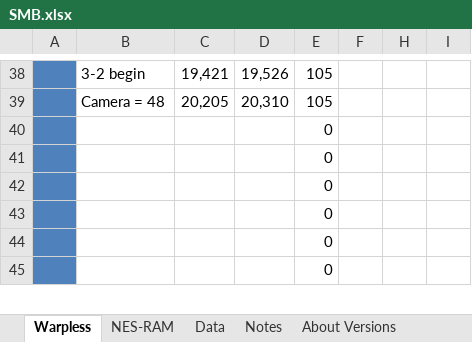
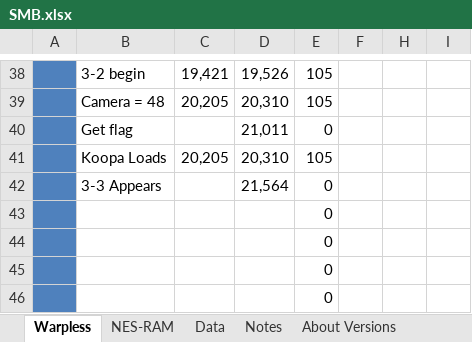
Before and after one commit to MathewWi/adelikat-tas, an Excel workbook: trunk/SMB/SMB.xlsx, sheet Warpless, drawn as a sheet; only a part is shown, gaps mark what is left out; values as stored, in another font and other column widths than the file's, no borders; removed rows and columns are numbered as before the commit, all else as after; the diff names each change by its address in the sheet, - before the commit and + after, or states it on an @@ line.

Commit message:
SMB - updated memory watch file with "Enemy Loaded" ram addresses, updated spreadsheet with some info

```diff
--- a/trunk/SMB/SMB.xlsx (sheet Warpless)
+++ b/trunk/SMB/SMB.xlsx (sheet Warpless)
-row 40:  |  |  |  | 0
-row 41:  |  |  |  | 0
+row 40:  | Get flag |  | 21,011 | 0
+row 41:  | Koopa Loads | 20,205 | 20,310 | 105
+row 42:  | 3-3 Appears |  | 21,564 | 0
```
Also changed, not shown: 1 other file.
